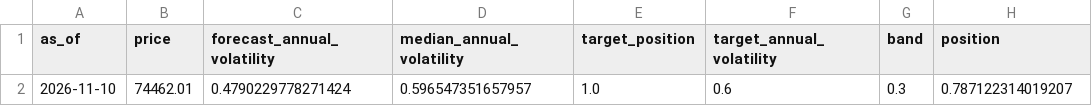
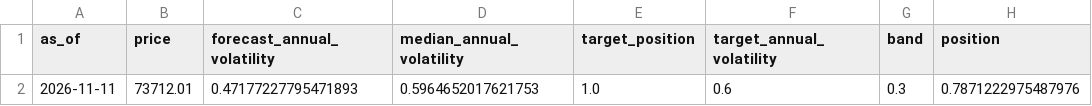
Before and after one commit to quasinbox-netizen/btc-cycle-lab, a CSV file: data/processed/sizing_today.csv, drawn as a sheet; removed rows and columns are numbered as before the commit, all else as after; the diff names each change by its address in the sheet, - before the commit and + after, or states it on an @@ line.

```diff
--- a/data/processed/sizing_today.csv
+++ b/data/processed/sizing_today.csv
-row 2: 2026-11-10 | 74462.01 | 0.4790229778271424 | 0.596547351657957 | 1.0 | 0.6 | 0.3 | 0.787122314019207
+row 2: 2026-11-11 | 73712.01 | 0.47177227795471893 | 0.5964652017621753 | 1.0 | 0.6 | 0.3 | 0.7871222975487976
```
Also changed, not shown: data/processed/rank_history.csv, data/processed/sizing_comparison.csv, 9 other files.
